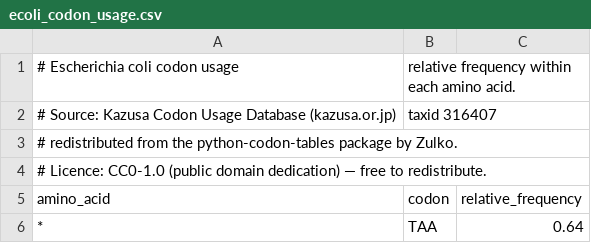
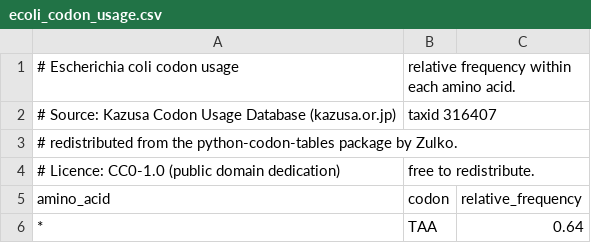
Before and after one commit to TyrosinDuck/vhh-analyzer, a CSV file: data/ecoli_codon_usage.csv, drawn as a sheet; only a part is shown; removed rows and columns are numbered as before the commit, all else as after; the diff names each change by its address in the sheet, - before the commit and + after, or states it on an @@ line.

```diff
--- a/data/ecoli_codon_usage.csv
+++ b/data/ecoli_codon_usage.csv
-row 4: # Licence: CC0-1.0 (public domain dedication) — free to redistribute.
+row 4: # Licence: CC0-1.0 (public domain dedication) | free to redistribute.
```
Also changed, not shown: 30 other files.
